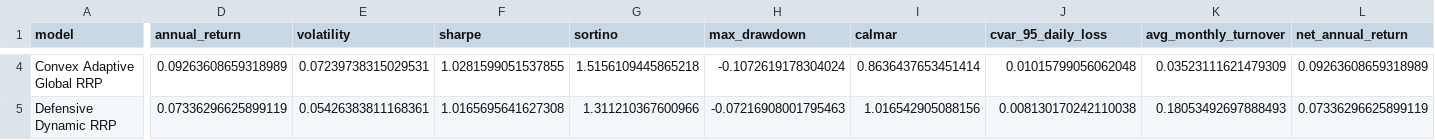
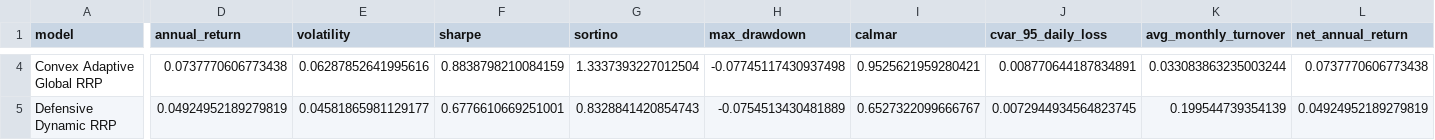
Before and after one commit to ericxuzhesheng/Relaxed-Risk-Parity-Research, a CSV file: results/tables/benchmark_performance_summary.csv, drawn as a sheet; only a part is shown, gaps mark what is left out; the diff covers the shown part only; the diff names each change by its address in the sheet, - before the commit and + after, or states it on an @@ line.

```diff
--- a/results/tables/benchmark_performance_summary.csv
+++ b/results/tables/benchmark_performance_summary.csv
-D4 (annual_return): 0.09263608659318989
+D4 (annual_return): 0.0737770606773438
-E4 (volatility): 0.07239738315029531
+E4 (volatility): 0.06287852641995616
-F4 (sharpe): 1.0281599051537855
+F4 (sharpe): 0.8838798210084159
-G4 (sortino): 1.5156109445865218
+G4 (sortino): 1.3337393227012504
-H4 (max_drawdown): -0.1072619178304024
+H4 (max_drawdown): -0.07745117430937498
-I4 (calmar): 0.8636437653451414
+I4 (calmar): 0.9525621959280421
-J4 (cvar_95_daily_loss): 0.01015799056062048
+J4 (cvar_95_daily_loss): 0.008770644187834891
-K4 (avg_monthly_turnover): 0.03523111621479309
+K4 (avg_monthly_turnover): 0.033083863235003244
-L4 (net_annual_return): 0.09263608659318989
+L4 (net_annual_return): 0.0737770606773438
-D5 (annual_return): 0.07336296625899119
+D5 (annual_return): 0.04924952189279819
-E5 (volatility): 0.05426383811168361
+E5 (volatility): 0.04581865981129177
-F5 (sharpe): 1.0165695641627308
+F5 (sharpe): 0.6776610669251001
-G5 (sortino): 1.311210367600966
+G5 (sortino): 0.8328841420854743
-H5 (max_drawdown): -0.07216908001795463
+H5 (max_drawdown): -0.0754513430481889
-I5 (calmar): 1.016542905088156
+I5 (calmar): 0.6527322099666767
-J5 (cvar_95_daily_loss): 0.008130170242110038
+J5 (cvar_95_daily_loss): 0.0072944934564823745
-K5 (avg_monthly_turnover): 0.18053492697888493
+K5 (avg_monthly_turnover): 0.199544739354139
-L5 (net_annual_return): 0.07336296625899119
+L5 (net_annual_return): 0.04924952189279819
```
Also changed, not shown: 114 edited cells elsewhere in this file, data/processed/etf_asset_mapping.csv, results/tables/asset_descriptive_statistics.csv, 35 other files.
